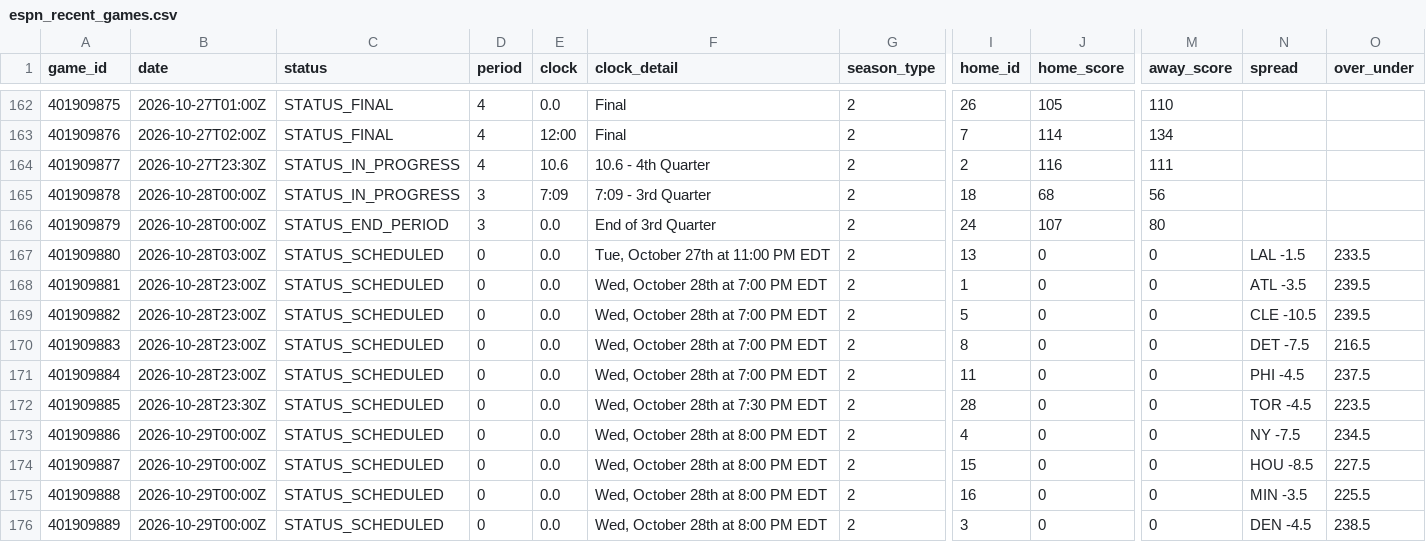
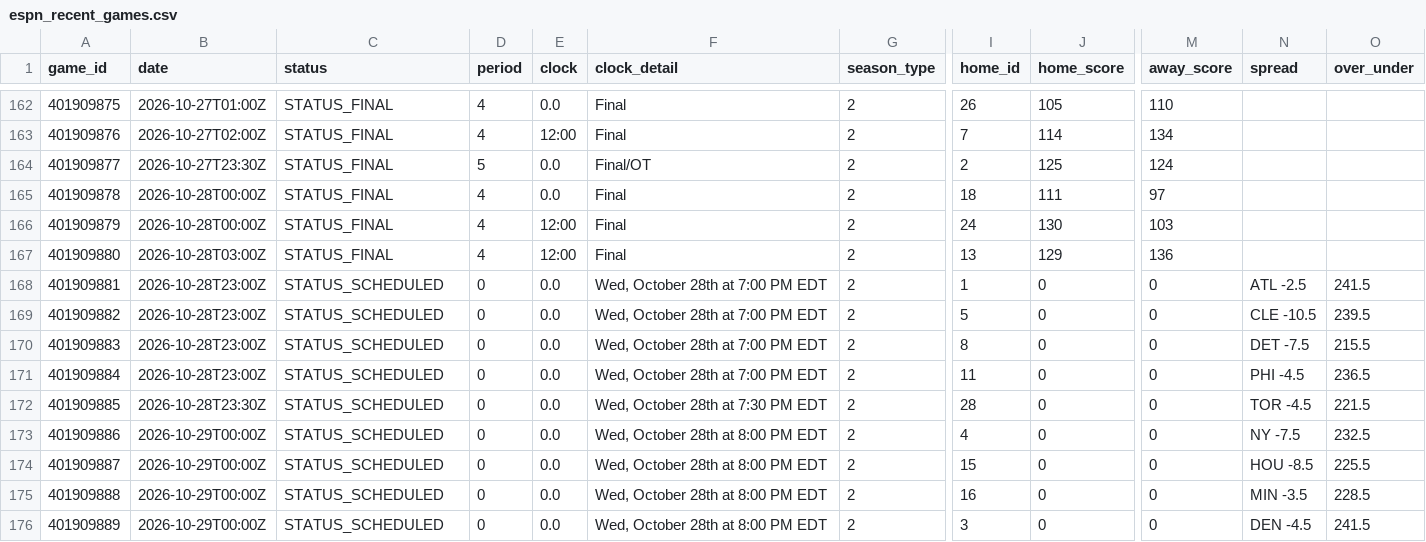
Before and after one commit to Thakky001/NBA, a CSV file: data/raw/espn_recent_games.csv, drawn as a sheet; only a part is shown, gaps mark what is left out; the diff covers the shown part only; the diff names each change by its address in the sheet, - before the commit and + after, or states it on an @@ line.

```diff
--- a/data/raw/espn_recent_games.csv
+++ b/data/raw/espn_recent_games.csv
-C164:C165 (status): STATUS_IN_PROGRESS
+C164:C165 (status): STATUS_FINAL
-D164 (period): 4
+D164 (period): 5
-E164 (clock): 10.6
+E164 (clock): 0.0
-F164 (clock_detail): 10.6 - 4th Quarter
+F164 (clock_detail): Final/OT
-J164 (home_score): 116
+J164 (home_score): 125
-M164 (away_score): 111
+M164 (away_score): 124
-D165:D166 (period): 3
+D165:D166 (period): 4
-E165 (clock): 7:09
+E165 (clock): 0.0
-F165 (clock_detail): 7:09 - 3rd Quarter
+F165 (clock_detail): Final
-J165 (home_score): 68
+J165 (home_score): 111
-M165 (away_score): 56
+M165 (away_score): 97
-C166 (status): STATUS_END_PERIOD
+C166 (status): STATUS_FINAL
-E166:E167 (clock): 0.0
+E166:E167 (clock): 12:00
-F166 (clock_detail): End of 3rd Quarter
+F166 (clock_detail): Final
-J166 (home_score): 107
+J166 (home_score): 130
-M166 (away_score): 80
+M166 (away_score): 103
-C167 (status): STATUS_SCHEDULED
+C167 (status): STATUS_FINAL
-D167 (period): 0
+D167 (period): 4
-F167 (clock_detail): Tue, October 27th at 11:00 PM EDT
+F167 (clock_detail): Final
-J167 (home_score): 0
+J167 (home_score): 129
-M167 (away_score): 0
+M167 (away_score): 136
-N167 (spread): LAL -1.5
+N167 (spread): (empty)
-O167 (over_under): 233.5
+O167 (over_under): (empty)
-N168 (spread): ATL -3.5
+N168 (spread): ATL -2.5
-O168 (over_under): 239.5
+O168 (over_under): 241.5
-O170 (over_under): 216.5
+O170 (over_under): 215.5
-O171 (over_under): 237.5
+O171 (over_under): 236.5
-O172 (over_under): 223.5
+O172 (over_under): 221.5
-O173 (over_under): 234.5
+O173 (over_under): 232.5
-O174 (over_under): 227.5
+O174 (over_under): 225.5
-O175 (over_under): 225.5
+O175 (over_under): 228.5
-O176 (over_under): 238.5
+O176 (over_under): 241.5
```
Also changed, not shown: 4 edited cells elsewhere in this file, data/raw/espn_rosters.csv, data/raw/espn_standings.csv.
